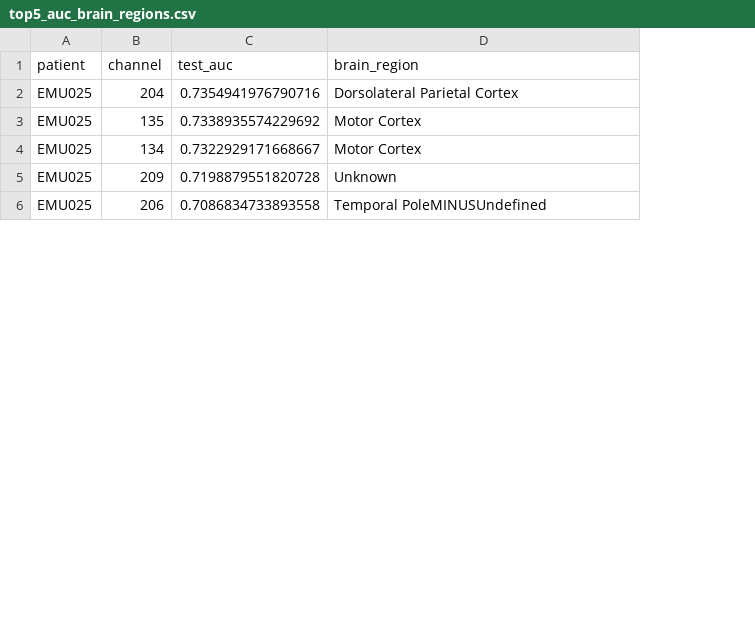
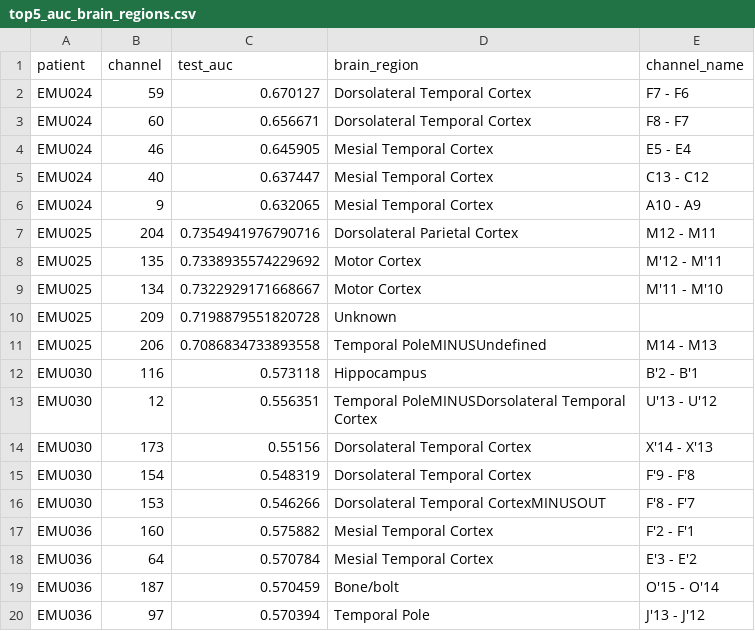
Before and after one commit to Isabella06242/DDA_all, a CSV file: top5_auc_brain_regions.csv, drawn as a sheet; only a part is shown; addresses are those after the commit; the diff covers the shown part only; the diff names each change by its address in the sheet, - before the commit and + after, or states it on an @@ line.

Commit message:
top 5 brain regions for al patients

```diff
--- a/top5_auc_brain_regions.csv
+++ b/top5_auc_brain_regions.csv
+column E (channel_name), rows 7-11: M12 - M11 | M'12 - M'11 | M'11 - M'10 |  | M14 - M13
+row 2: EMU024 | 59 | 0.670127 | Dorsolateral Temporal Cortex | F7 - F6
+row 3: EMU024 | 60 | 0.656671 | Dorsolateral Temporal Cortex | F8 - F7
+row 4: EMU024 | 46 | 0.645905 | Mesial Temporal Cortex | E5 - E4
+row 5: EMU024 | 40 | 0.637447 | Mesial Temporal Cortex | C13 - C12
+row 6: EMU024 | 9 | 0.632065 | Mesial Temporal Cortex | A10 - A9
+row 12: EMU030 | 116 | 0.573118 | Hippocampus | B'2 - B'1
+row 13: EMU030 | 12 | 0.556351 | Temporal PoleMINUSDorsolateral Temporal Cortex | U'13 - U'12
+row 14: EMU030 | 173 | 0.55156 | Dorsolateral Temporal Cortex | X'14 - X'13
+row 15: EMU030 | 154 | 0.548319 | Dorsolateral Temporal Cortex | F'9 - F'8
+row 16: EMU030 | 153 | 0.546266 | Dorsolateral Temporal CortexMINUSOUT | F'8 - F'7
+row 17: EMU036 | 160 | 0.575882 | Mesial Temporal Cortex | F'2 - F'1
+row 18: EMU036 | 64 | 0.570784 | Mesial Temporal Cortex | E'3 - E'2
+row 19: EMU036 | 187 | 0.570459 | Bone/bolt | O'15 - O'14
+row 20: EMU036 | 97 | 0.570394 | Temporal Pole | J'13 - J'12
```
Also changed, not shown: 19 added rows, 3 removed rows and 4 edited cells elsewhere in this file, 10 other files.
